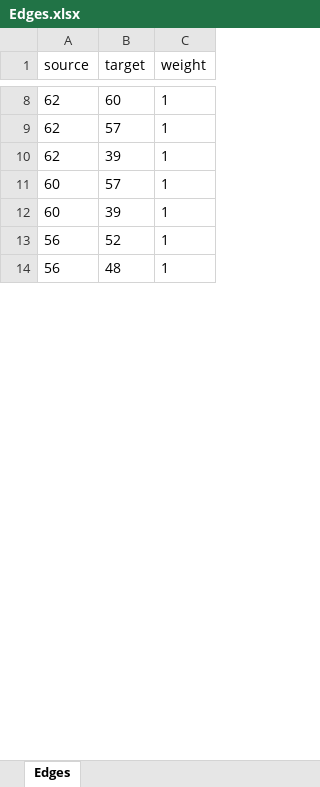
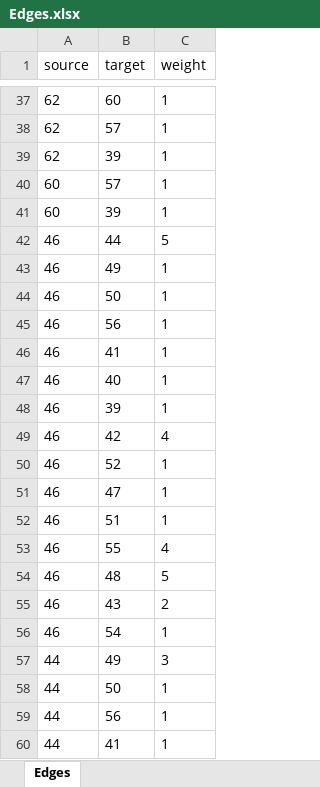
Before and after one commit to hermioneWP/ASM, an Excel workbook: izlazFajlovi/Edges.xlsx, sheet Edges, drawn as a sheet; only a part is shown, gaps mark what is left out; the shorter side is filled out with more unchanged rows; values as stored, in another font and other column widths than the file's, no borders; the diff covers the shown part only; the diff names each change by its address in the sheet, - before the commit and + after, or states it on an @@ line.

```diff
--- a/izlazFajlovi/Edges.xlsx (sheet Edges)
+++ b/izlazFajlovi/Edges.xlsx (sheet Edges)
+row 42: 46 | 44 | 5
+row 43: 46 | 49 | 1
+row 44: 46 | 50 | 1
+row 45: 46 | 56 | 1
+row 46: 46 | 41 | 1
+row 47: 46 | 40 | 1
+row 48: 46 | 39 | 1
+row 49: 46 | 42 | 4
+row 50: 46 | 52 | 1
+row 51: 46 | 47 | 1
+row 52: 46 | 51 | 1
+row 53: 46 | 55 | 4
+row 54: 46 | 48 | 5
+row 55: 46 | 43 | 2
+row 56: 46 | 54 | 1
+row 57: 44 | 49 | 3
+row 58: 44 | 50 | 1
+row 59: 44 | 56 | 1
+row 60: 44 | 41 | 1
```
Also changed, not shown: 179 added rows, 45 removed rows and 25 edited cells elsewhere in this sheet, izlazFajlovi/Autori.xlsx, 2 other files.
